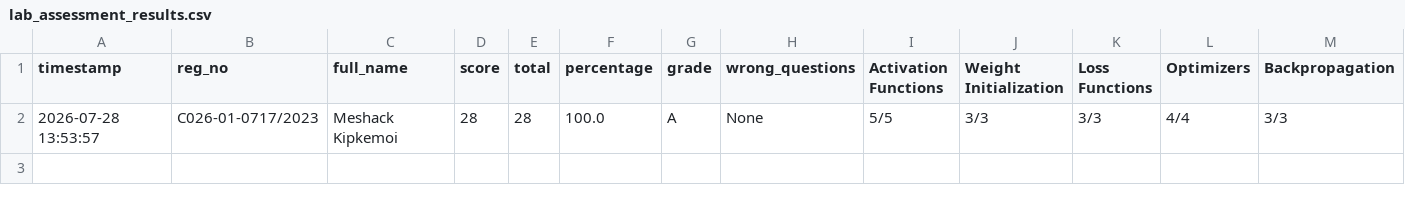
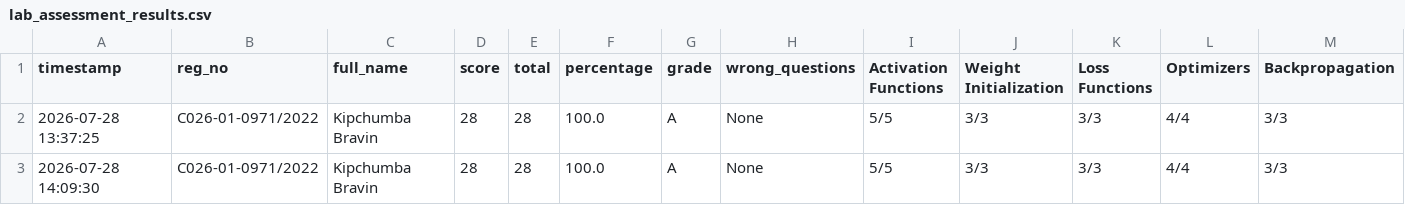
Before and after one commit to sirrom/4th-year-assignments-, a CSV file: lab_results/lab_assessment_results.csv, drawn as a sheet; only a part is shown; rows hold the shown columns only; the diff names each change by its address in the sheet, - before the commit and + after, or states it on an @@ line.

Commit message:
Result: C026-01-0971/2022 28/28 Grade A

```diff
--- a/lab_results/lab_assessment_results.csv
+++ b/lab_results/lab_assessment_results.csv
-A2 (timestamp): 2026-07-28 13:53:57
+A2 (timestamp): 2026-07-28 13:37:25
-B2 (reg_no): C026-01-0717/2023
+B2 (reg_no): C026-01-0971/2022
-C2 (full_name): Meshack Kipkemoi
+C2 (full_name): Kipchumba Bravin
+row 3: 2026-07-28 14:09:30 | C026-01-0971/2022 | Kipchumba Bravin | 28 | 28 | 100.0 | A | None | 5/5 | 3/3 | 3/3 | 4/4 | 3/3
```
